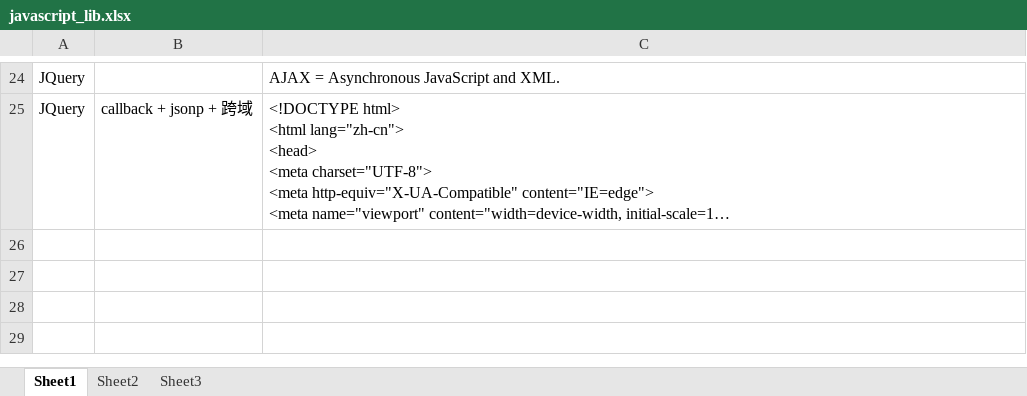
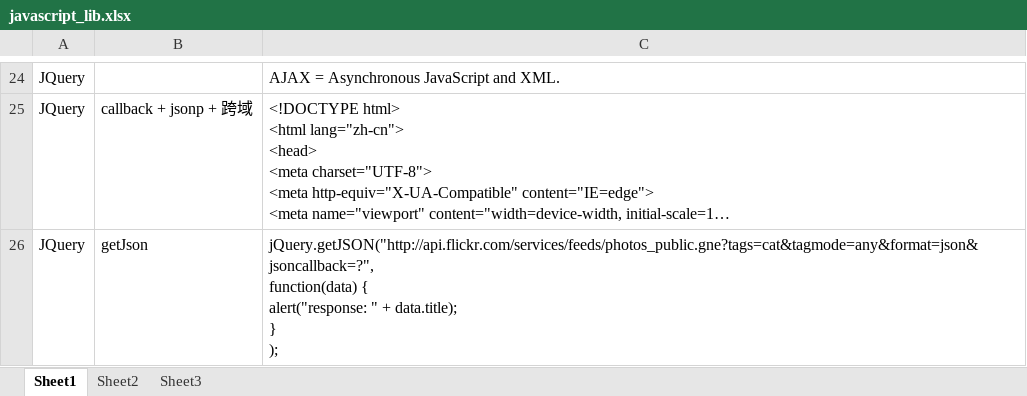
Before and after one commit to mylesieong/code_library, an Excel workbook: javascript_lib.xlsx, sheet Sheet1, drawn as a sheet; only a part is shown, gaps mark what is left out; long unchanged cells end in …; values as stored, in another font and other column widths than the file's, no borders; charts and pictures not drawn; ↵ is a line break in a cell; the diff covers the shown part only; the diff names each change by its address in the sheet, - before the commit and + after, or states it on an @@ line.

```diff
--- a/javascript_lib.xlsx (sheet Sheet1)
+++ b/javascript_lib.xlsx (sheet Sheet1)
+row 26: JQuery | getJson | jQuery.getJSON("http://api.flickr.com/services/feeds/photos_public.gne?tags=cat&tagmode=any&format=json&jsoncallback=?", ↵ function(data) { ↵ alert("response: " + data.title); ↵ } ↵ );
```
Also changed, not shown: 1 added row elsewhere in this sheet, index.xlsx, java_lib.xlsx, 34 other files.
